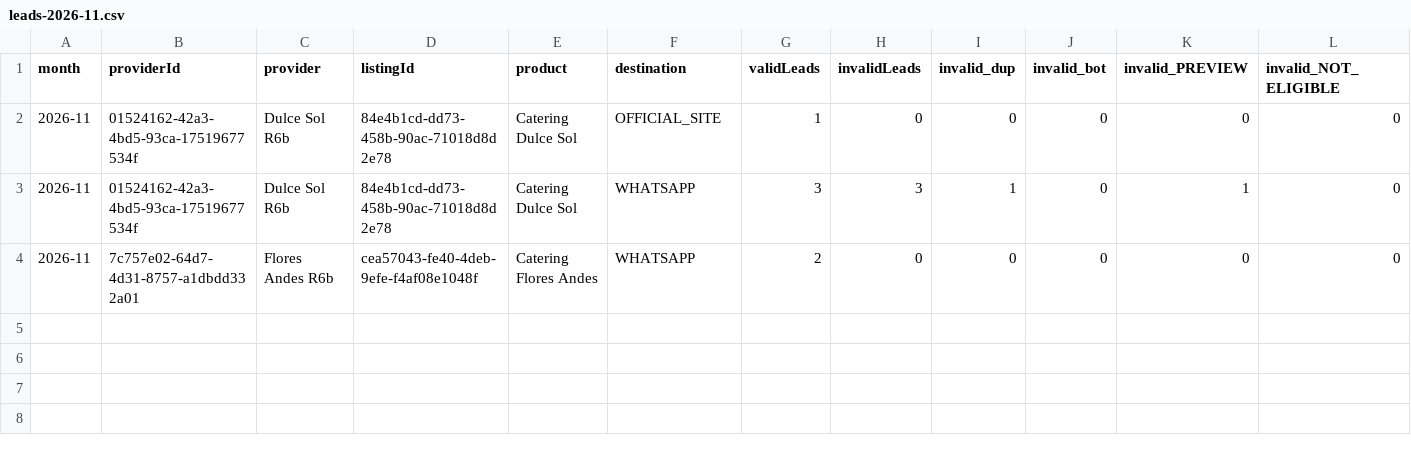
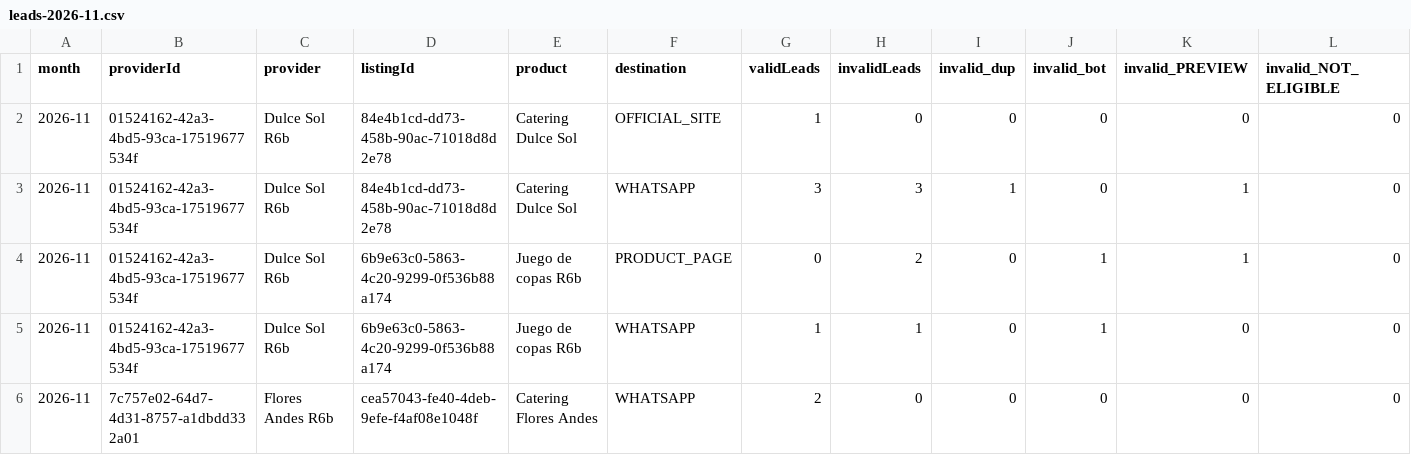
Before and after one commit to PabloArauzCaballero/RSVPFrontend, a CSV file: docs/progress/evidence/r6b/leads-2026-11.csv, drawn as a sheet; only a part is shown; rows hold the shown columns only; the diff names each change by its address in the sheet, - before the commit and + after, or states it on an @@ line.

```diff
--- a/docs/progress/evidence/r6b/leads-2026-11.csv
+++ b/docs/progress/evidence/r6b/leads-2026-11.csv
+row 4: 2026-11 | 01524162-42a3-4bd5-93ca-17519677534f | Dulce Sol R6b | 6b9e63c0-5863-4c20-9299-0f536b88a174 | Juego de copas R6b | PRODUCT_PAGE | 0 | 2 | 0 | 1 | 1 | 0
+row 5: 2026-11 | 01524162-42a3-4bd5-93ca-17519677534f | Dulce Sol R6b | 6b9e63c0-5863-4c20-9299-0f536b88a174 | Juego de copas R6b | WHATSAPP | 1 | 1 | 0 | 1 | 0 | 0
```
Also changed, not shown: 41 other files.
